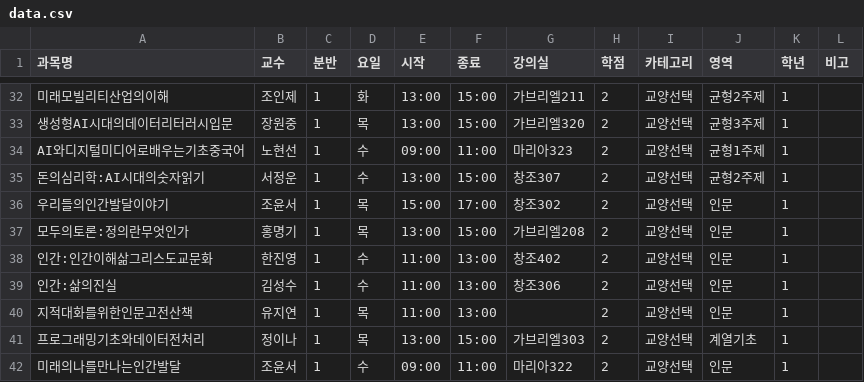
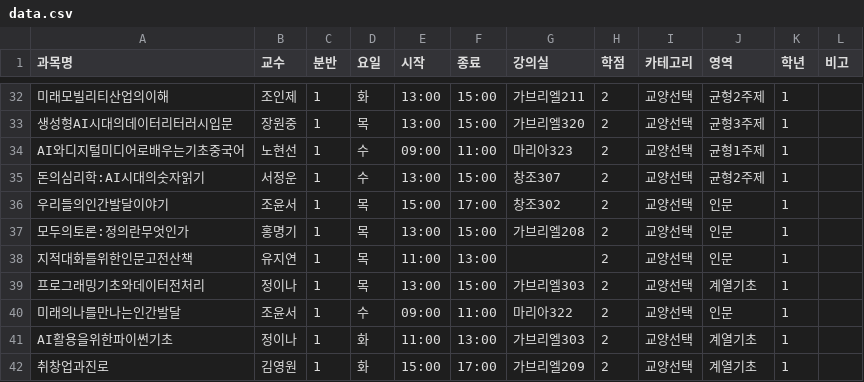
Before and after one commit to onachoson2-tech/timetable-program, a CSV file: timetable_optimizer_fixed_1/data.csv, drawn as a sheet; only a part is shown, gaps mark what is left out; the shorter side is filled out with more unchanged rows.

Commit message:
Update data.csv

```diff
--- a/timetable_optimizer_fixed_1/data.csv
+++ b/timetable_optimizer_fixed_1/data.csv
@@ -37,4 +37,2 @@ AI와디지털미디어로배우는기초중국어,노현선,1,수,09:00,11:00,
 모두의토론:정의란무엇인가,홍명기,1,목,13:00,15:00,가브리엘208,2,교양선택,인문,1,
-인간:인간이해삶그리스도교문화,한진영,1,수,11:00,13:00,창조402,2,교양선택,인문,1,
-인간:삶의진실,김성수,1,수,11:00,13:00,창조306,2,교양선택,인문,1,
 지적대화를위한인문고전산책,유지연,1,목,11:00,13:00,,2,교양선택,인문,1,
```
